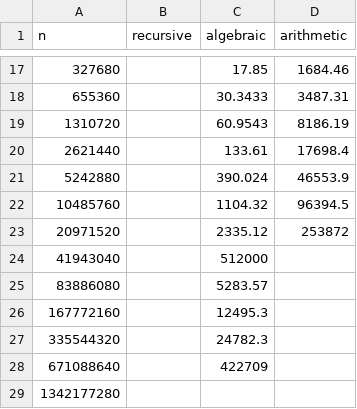
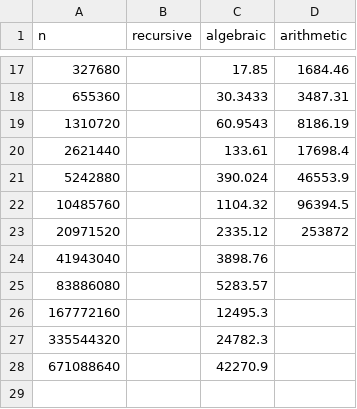
Before and after one commit to marijamijailovic/WythoffGame, a CSV file: src/statistics/statistics.csv (was src/statistics.csv), drawn as a sheet; only a part is shown, gaps mark what is left out.

```diff
--- a/src/statistics.csv
+++ b/src/statistics/statistics.csv
@@ -23,3 +23,3 @@ n,recursive,algebraic,arithmetic
 20971520,,2335.12,253872
-41943040,,512000,
+41943040,,3898.76,
 83886080,,5283.57,
@@ -27,3 +27,2 @@ n,recursive,algebraic,arithmetic
 335544320,,24782.3,
-671088640,,422709,
-1342177280,,
+671088640,,42270.9,
```
Also changed, not shown: 15 other files.
